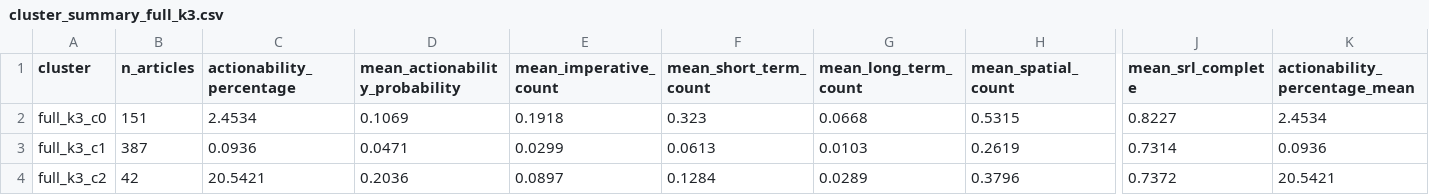
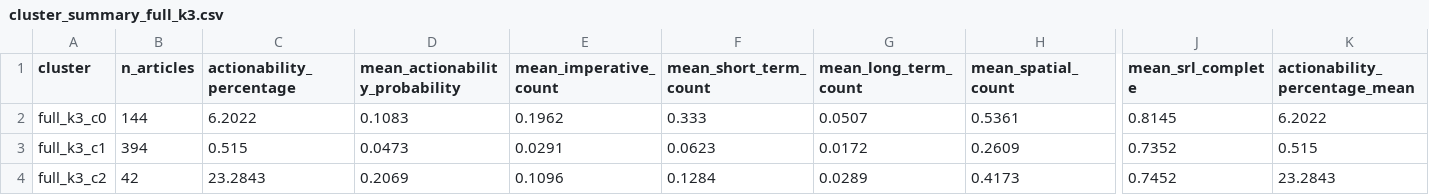
Before and after one commit to Lenap0911/NLP-model, a CSV file: output/cluster_summary_full_k3.csv, drawn as a sheet; only a part is shown, gaps mark what is left out; the diff covers the shown part only; the diff names each change by its address in the sheet, - before the commit and + after, or states it on an @@ line.

```diff
--- a/output/cluster_summary_full_k3.csv
+++ b/output/cluster_summary_full_k3.csv
-B2 (n_articles): 151
+B2 (n_articles): 144
-C2 (actionability_percentage): 2.4534
+C2 (actionability_percentage): 6.2022
-D2 (mean_actionability_probability): 0.1069
+D2 (mean_actionability_probability): 0.1083
-E2 (mean_imperative_count): 0.1918
+E2 (mean_imperative_count): 0.1962
-F2 (mean_short_term_count): 0.323
+F2 (mean_short_term_count): 0.333
-G2 (mean_long_term_count): 0.0668
+G2 (mean_long_term_count): 0.0507
-H2 (mean_spatial_count): 0.5315
+H2 (mean_spatial_count): 0.5361
-J2 (mean_srl_complete): 0.8227
+J2 (mean_srl_complete): 0.8145
-K2 (actionability_percentage_mean): 2.4534
+K2 (actionability_percentage_mean): 6.2022
-B3 (n_articles): 387
+B3 (n_articles): 394
-C3 (actionability_percentage): 0.0936
+C3 (actionability_percentage): 0.515
-D3 (mean_actionability_probability): 0.0471
+D3 (mean_actionability_probability): 0.0473
-E3 (mean_imperative_count): 0.0299
+E3 (mean_imperative_count): 0.0291
-F3 (mean_short_term_count): 0.0613
+F3 (mean_short_term_count): 0.0623
-G3 (mean_long_term_count): 0.0103
+G3 (mean_long_term_count): 0.0172
-H3 (mean_spatial_count): 0.2619
+H3 (mean_spatial_count): 0.2609
-J3 (mean_srl_complete): 0.7314
+J3 (mean_srl_complete): 0.7352
-K3 (actionability_percentage_mean): 0.0936
+K3 (actionability_percentage_mean): 0.515
-C4 (actionability_percentage): 20.5421
+C4 (actionability_percentage): 23.2843
-D4 (mean_actionability_probability): 0.2036
+D4 (mean_actionability_probability): 0.2069
-E4 (mean_imperative_count): 0.0897
+E4 (mean_imperative_count): 0.1096
-H4 (mean_spatial_count): 0.3796
+H4 (mean_spatial_count): 0.4173
-J4 (mean_srl_complete): 0.7372
+J4 (mean_srl_complete): 0.7452
-K4 (actionability_percentage_mean): 20.5421
+K4 (actionability_percentage_mean): 23.2843
```
Also changed, not shown: 9 edited cells elsewhere in this file, output/cluster_summary_full_k5.csv, output/cluster_summary_structural_k4.csv, 29 other files.
